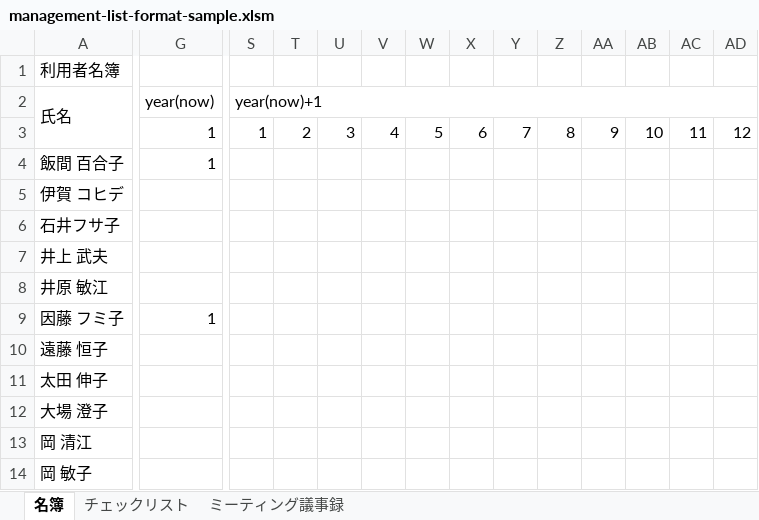
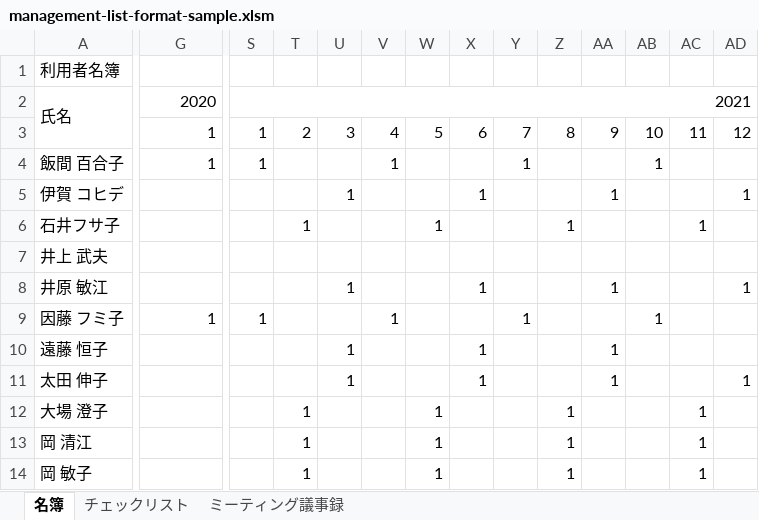
Before and after one commit to You157/management-list, an Excel workbook: management-list-format-sample.xlsm, sheet 名簿, drawn as a sheet; only a part is shown, gaps mark what is left out; values as stored, in another font and other column widths than the file's, no cell formats; charts and pictures not drawn; the diff covers the shown part only; the diff names each change by its address in the sheet, - before the commit and + after, or states it on an @@ line.

Commit message:
delete

```diff
--- a/management-list-format-sample.xlsm (sheet 名簿)
+++ b/management-list-format-sample.xlsm (sheet 名簿)
-G2: year(now)
+G2: 2020
-S2: year(now)+1
+S2: 2021
-S4: (empty)
+S4: 1
-V4: (empty)
+V4: 1
-Y4: (empty)
+Y4: 1
-AB4: (empty)
+AB4: 1
-U5: (empty)
+U5: 1
-X5: (empty)
+X5: 1
-AA5: (empty)
+AA5: 1
-AD5: (empty)
+AD5: 1
-T6: (empty)
+T6: 1
-W6: (empty)
+W6: 1
-Z6: (empty)
+Z6: 1
-AC6: (empty)
+AC6: 1
-U8: (empty)
+U8: 1
-X8: (empty)
+X8: 1
-AA8: (empty)
+AA8: 1
-AD8: (empty)
+AD8: 1
-S9: (empty)
+S9: 1
-V9: (empty)
+V9: 1
-Y9: (empty)
+Y9: 1
-AB9: (empty)
+AB9: 1
-U10:U11: (empty)
+U10:U11: 1
-X10:X11: (empty)
+X10:X11: 1
-AA10:AA11: (empty)
+AA10:AA11: 1
-AD11: (empty)
+AD11: 1
-T12:T14: (empty)
+T12:T14: 1
-W12:W14: (empty)
+W12:W14: 1
-Z12:Z14: (empty)
+Z12:Z14: 1
-AC12:AC14: (empty)
+AC12:AC14: 1
```
Also changed, not shown: 466 edited cells elsewhere in this sheet, cell formats, charts or pictures.
